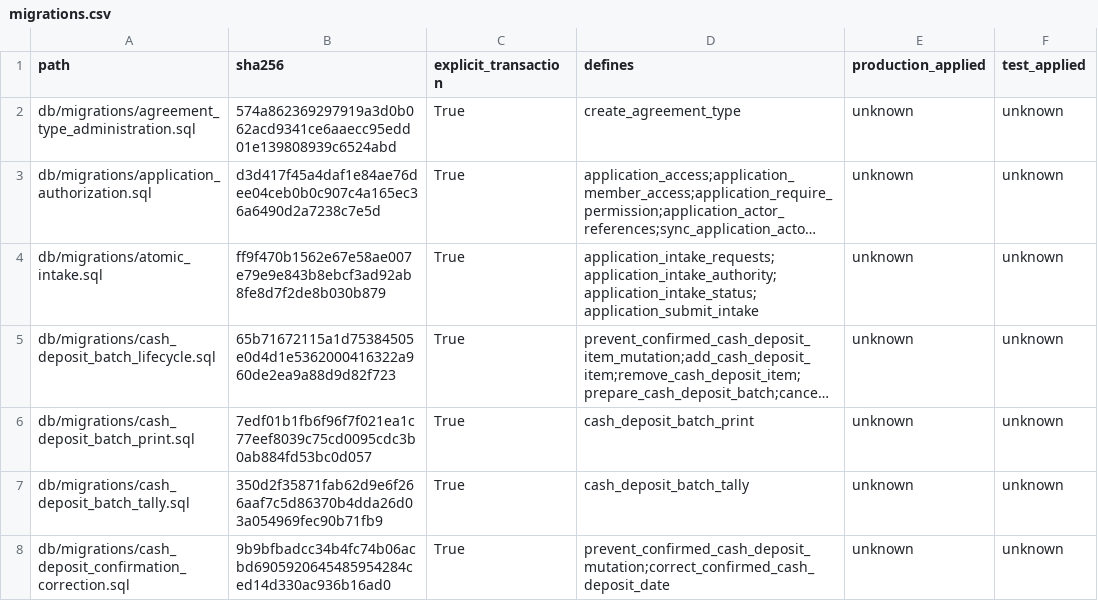
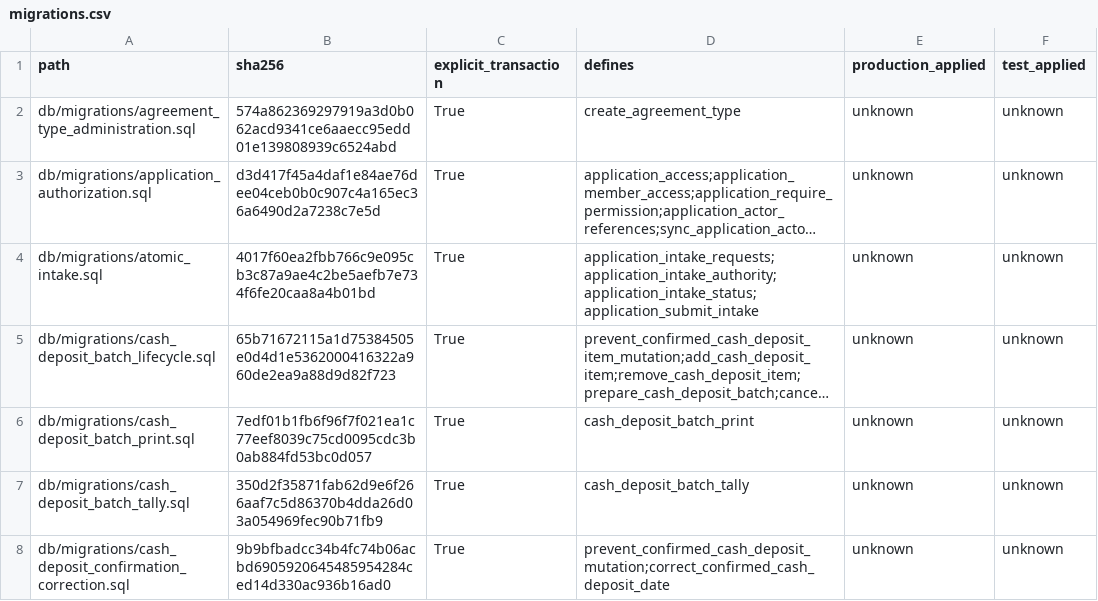
Before and after one commit to RayzorDuff/SignatureGate, a CSV file: releases/v1.2.0/evidence/migrations.csv, drawn as a sheet; only a part is shown; long unchanged cells end in …; the diff names each change by its address in the sheet, - before the commit and + after, or states it on an @@ line.

```diff
--- a/releases/v1.2.0/evidence/migrations.csv
+++ b/releases/v1.2.0/evidence/migrations.csv
-B4 (sha256): ff9f470b1562e67e58ae007e79e9e843b8ebcf3ad92ab8fe8d7f2de8b030b879
+B4 (sha256): 4017f60ea2fbb766c9e095cb3c87a9ae4c2be5aefb7e734f6fe20caa8a4b01bd
```
Also changed, not shown: releases/v1.2.0/ACCEPTANCE_LEDGER.csv, releases/v1.2.0/evidence/application_permissions.csv, 20 other files.
